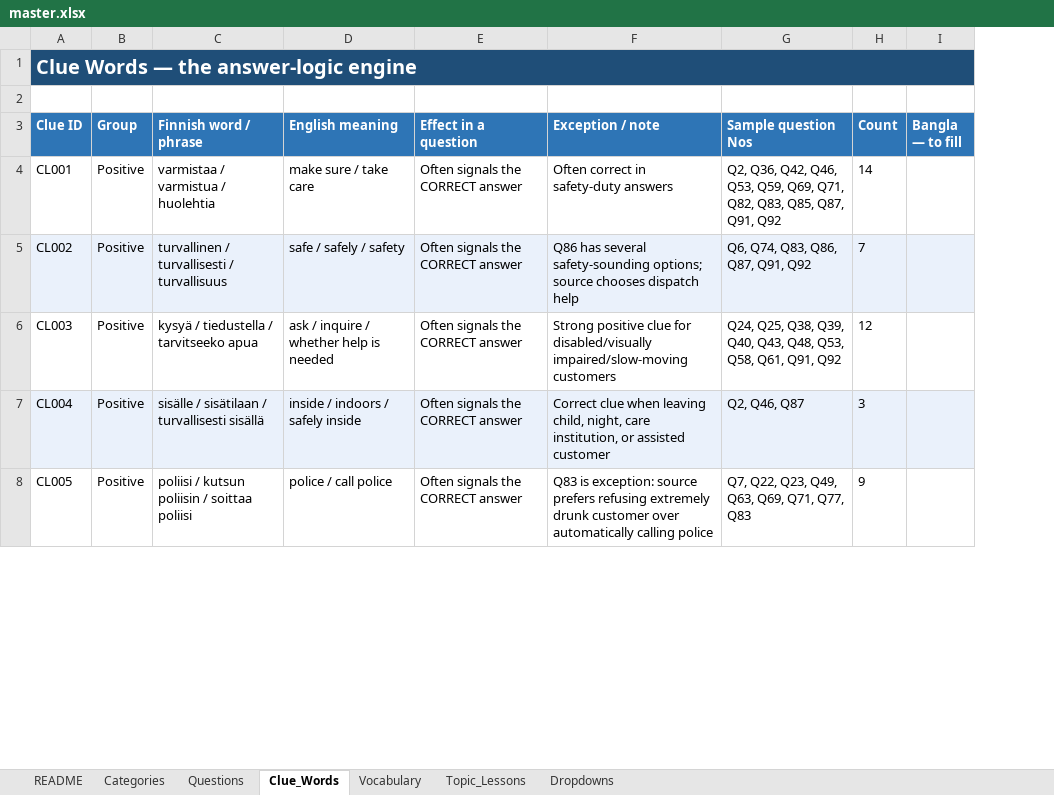
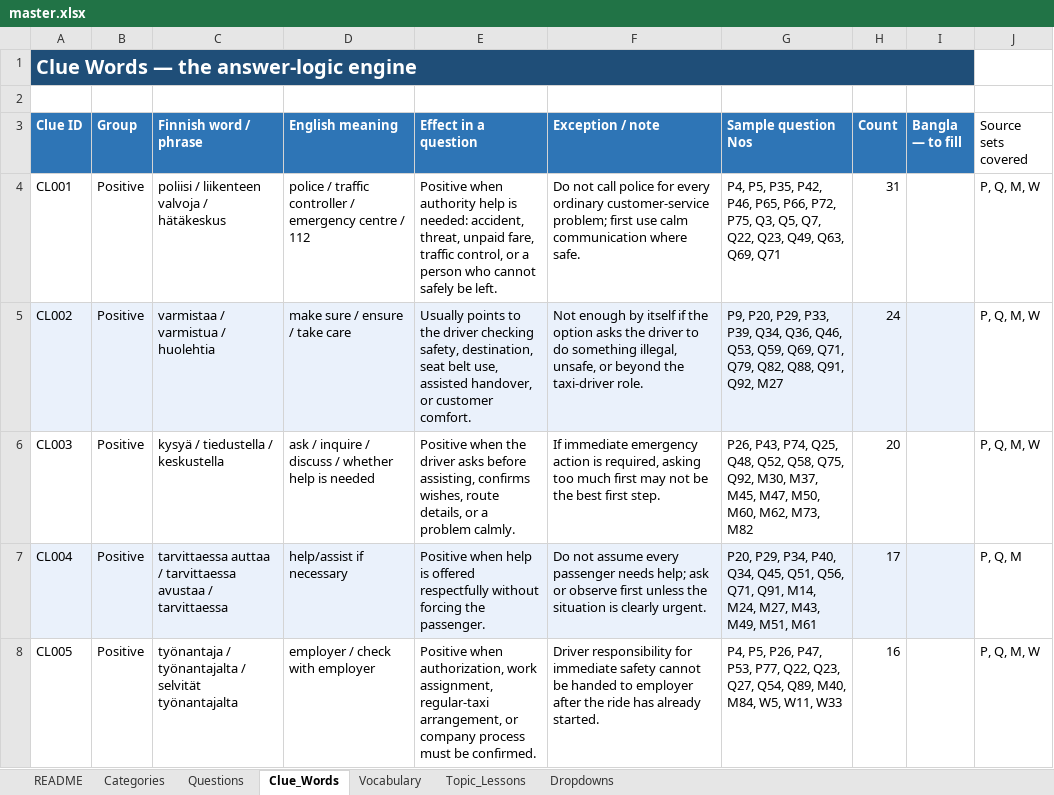
Before and after one commit to mkschft/taxiapp, an Excel workbook: content/sources/master.xlsx, sheet Clue_Words, drawn as a sheet; only a part is shown; values as stored, in another font and other column widths than the file's, no borders; the diff covers the shown part only; the diff names each change by its address in the sheet, - before the commit and + after, or states it on an @@ line.

```diff
--- a/content/sources/master.xlsx (sheet Clue_Words)
+++ b/content/sources/master.xlsx (sheet Clue_Words)
+column J (Source sets covered), rows 4-8: P, Q, M, W | P, Q, M, W | P, Q, M, W | P, Q, M | P, Q, M, W
-C4 (Finnish word / phrase): varmistaa / varmistua / huolehtia
+C4 (Finnish word / phrase): poliisi / liikenteen valvoja / hätäkeskus
-D4 (English meaning): make sure / take care
+D4 (English meaning): police / traffic controller / emergency centre / 112
-E4 (Effect in a question): Often signals the CORRECT answer
+E4 (Effect in a question): Positive when authority help is needed: accident, threat, unpaid fare, traffic control, or a person who cannot safely be left.
-F4 (Exception / note): Often correct in safety-duty answers
+F4 (Exception / note): Do not call police for every ordinary customer-service problem; first use calm communication where safe.
-G4 (Sample question Nos): Q2, Q36, Q42, Q46, Q53, Q59, Q69, Q71, Q82, Q83, Q85, Q87, Q91, Q92
+G4 (Sample question Nos): P4, P5, P35, P42, P46, P65, P66, P72, P75, Q3, Q5, Q7, Q22, Q23, Q49, Q63, Q69, Q71
-H4 (Count): 14
+H4 (Count): 31
-C5 (Finnish word / phrase): turvallinen / turvallisesti / turvallisuus
+C5 (Finnish word / phrase): varmistaa / varmistua / huolehtia
-D5 (English meaning): safe / safely / safety
+D5 (English meaning): make sure / ensure / take care
-E5 (Effect in a question): Often signals the CORRECT answer
+E5 (Effect in a question): Usually points to the driver checking safety, destination, seat belt use, assisted handover, or customer comfort.
-F5 (Exception / note): Q86 has several safety-sounding options; source chooses dispatch help
+F5 (Exception / note): Not enough by itself if the option asks the driver to do something illegal, unsafe, or beyond the taxi-driver role.
-G5 (Sample question Nos): Q6, Q74, Q83, Q86, Q87, Q91, Q92
+G5 (Sample question Nos): P9, P20, P29, P33, P39, Q34, Q36, Q46, Q53, Q59, Q69, Q71, Q79, Q82, Q88, Q91, Q92, M27
-H5 (Count): 7
+H5 (Count): 24
-C6 (Finnish word / phrase): kysyä / tiedustella / tarvitseeko apua
+C6 (Finnish word / phrase): kysyä / tiedustella / keskustella
-D6 (English meaning): ask / inquire / whether help is needed
+D6 (English meaning): ask / inquire / discuss / whether help is needed
-E6 (Effect in a question): Often signals the CORRECT answer
+E6 (Effect in a question): Positive when the driver asks before assisting, confirms wishes, route details, or a problem calmly.
-F6 (Exception / note): Strong positive clue for disabled/visually impaired/slow-moving customers
+F6 (Exception / note): If immediate emergency action is required, asking too much first may not be the best first step.
-G6 (Sample question Nos): Q24, Q25, Q38, Q39, Q40, Q43, Q48, Q53, Q58, Q61, Q91, Q92
+G6 (Sample question Nos): P26, P43, P74, Q25, Q48, Q52, Q58, Q75, Q92, M30, M37, M45, M47, M50, M60, M62, M73, M82
-H6 (Count): 12
+H6 (Count): 20
-C7 (Finnish word / phrase): sisälle / sisätilaan / turvallisesti sisällä
+C7 (Finnish word / phrase): tarvittaessa auttaa / tarvittaessa avustaa / tarvittaessa
-D7 (English meaning): inside / indoors / safely inside
+D7 (English meaning): help/assist if necessary
-E7 (Effect in a question): Often signals the CORRECT answer
+E7 (Effect in a question): Positive when help is offered respectfully without forcing the passenger.
-F7 (Exception / note): Correct clue when leaving child, night, care institution, or assisted customer
+F7 (Exception / note): Do not assume every passenger needs help; ask or observe first unless the situation is clearly urgent.
-G7 (Sample question Nos): Q2, Q46, Q87
+G7 (Sample question Nos): P20, P29, P34, P40, Q34, Q45, Q51, Q56, Q71, Q91, M14, M24, M27, M43, M49, M51, M61
-H7 (Count): 3
+H7 (Count): 17
-C8 (Finnish word / phrase): poliisi / kutsun poliisin / soittaa poliisi
+C8 (Finnish word / phrase): työnantaja / työnantajalta / selvität työnantajalta
-D8 (English meaning): police / call police
+D8 (English meaning): employer / check with employer
-E8 (Effect in a question): Often signals the CORRECT answer
+E8 (Effect in a question): Positive when authorization, work assignment, regular-taxi arrangement, or company process must be confirmed.
-F8 (Exception / note): Q83 is exception: source prefers refusing extremely drunk customer over automatically calling police
+F8 (Exception / note): Driver responsibility for immediate safety cannot be handed to employer after the ride has already started.
-G8 (Sample question Nos): Q7, Q22, Q23, Q49, Q63, Q69, Q71, Q77, Q83
+G8 (Sample question Nos): P4, P5, P26, P47, P53, P77, Q22, Q23, Q27, Q54, Q89, M40, M84, W5, W11, W33
-H8 (Count): 9
+H8 (Count): 16
```
Also changed, not shown: 30 removed rows, 318 edited cells and cell formats elsewhere in this sheet, 10 other files.
